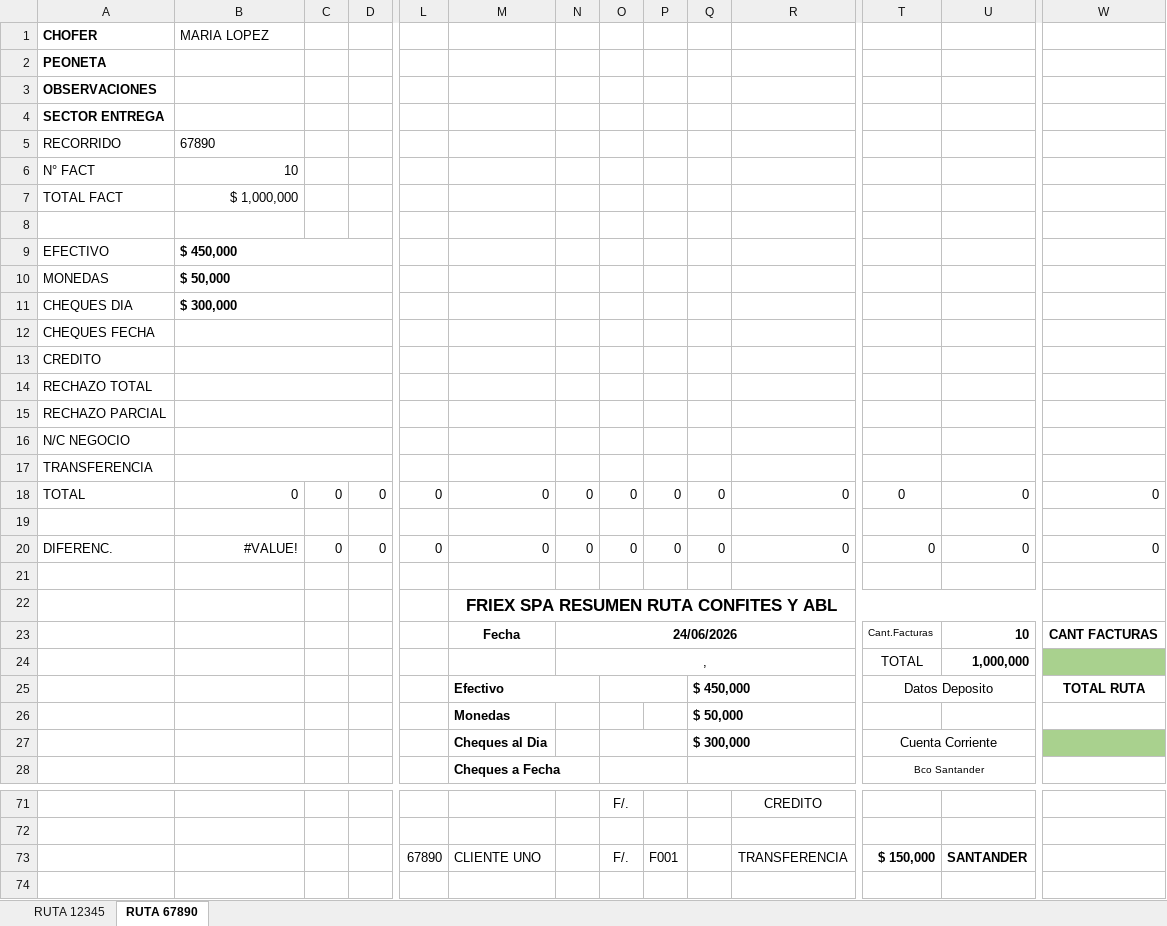
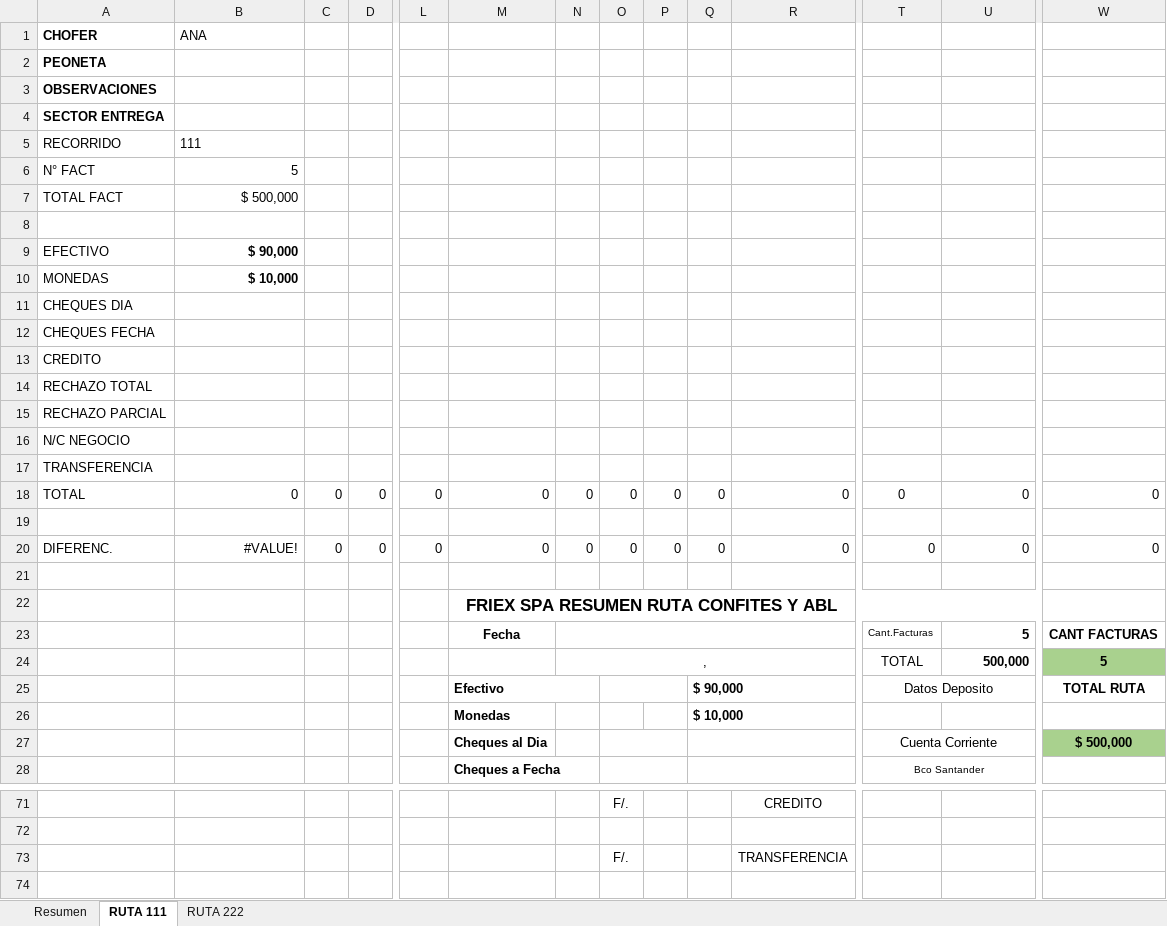
Before and after one commit to estebanrojasc/sephora, an Excel workbook: scripts/.tmp/consolidado-test.xlsx, sheet RUTA 111, drawn as a sheet; only a part is shown, gaps mark what is left out; values as stored, in another font and other column widths than the file's, no borders; charts and pictures not drawn; removed rows and columns are numbered as before the commit, all else as after; rows hold the shown columns only; the diff covers the shown part only; the diff names each change by its address in the sheet, - before the commit and + after, or states it on an @@ line.

```diff
--- a/scripts/.tmp/consolidado-test.xlsx (sheet RUTA 111)
+++ b/scripts/.tmp/consolidado-test.xlsx (sheet RUTA 111)
-sheet tab: RUTA 12345
+sheet tab: Resumen
-sheet tab: RUTA 67890
+sheet tab: RUTA 111
+sheet tab: RUTA 222
-B1: MARIA LOPEZ
+B1: ANA
-B5 (ANA): 67890
+B5 (ANA): 111
-B6 (ANA): 10
+B6 (ANA): 5
-B7 (ANA): $ 1,000,000
+B7 (ANA): $ 500,000
-B9 (ANA): $ 450,000
+B9 (ANA): $ 90,000
-B9:B10 alignment: left
+B9:B10 alignment: right
-B9:D9 merged
-B10 (ANA): $ 50,000
+B10 (ANA): $ 10,000
-B10:D10 merged
-B11 (ANA): $ 300,000
+B11 (ANA): (empty)
-B11:D11 merged
-B12:D12 merged
-B13:D13 merged
-B14:D14 merged
-B15:D15 merged
-B16:D16 merged
-B17:D17 merged
-N23: 24/06/2026
+N23: (empty)
-U23: 10
+U23: 5
-U24: 1,000,000
+U24: 500,000
-W24: (empty)
+W24: 5
-Q25: $ 450,000
+Q25: $ 90,000
-Q26: $ 50,000
+Q26: $ 10,000
-Q27: $ 300,000
+Q27: (empty)
-W27: (empty)
+W27: $ 500,000
-row 73:  |  |  |  | 67890 | CLIENTE UNO |  | F/. | F001 |  | TRANSFERENCIA | $ 150,000 | SANTANDER
+row 73:  |  |  |  |  |  |  | F/. |  |  | TRANSFERENCIA
```
Also changed, not shown: 5 edited cells elsewhere in this sheet, sheet Resumen, 9 other files.
